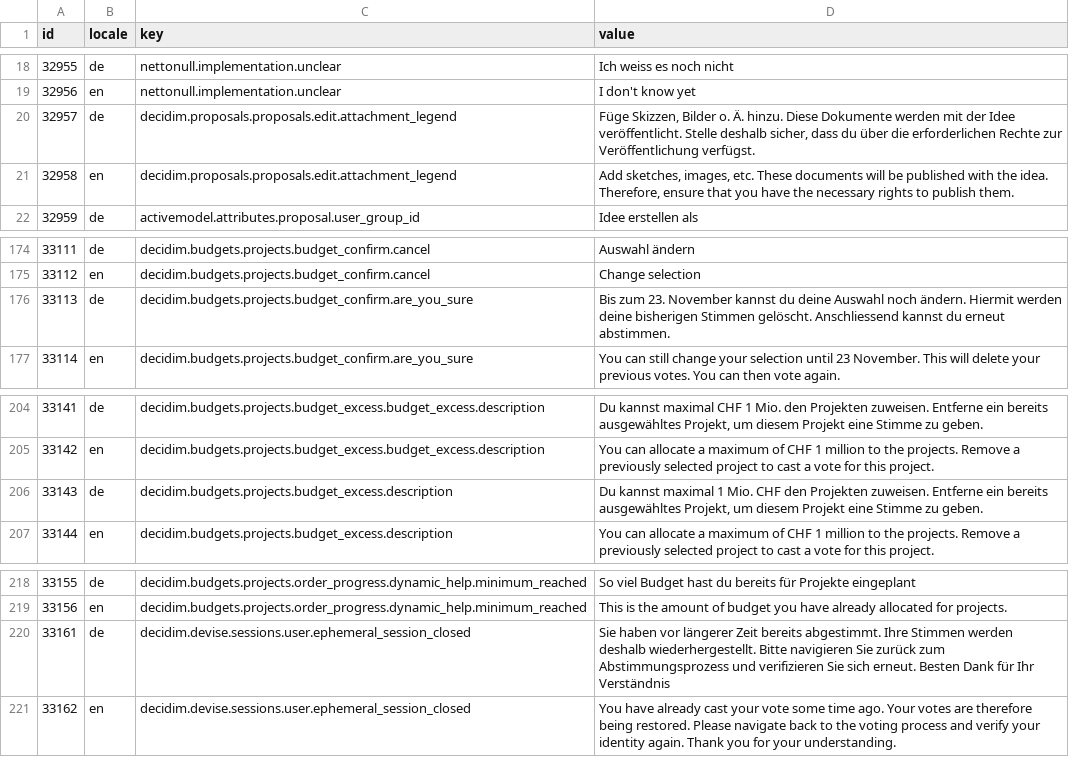
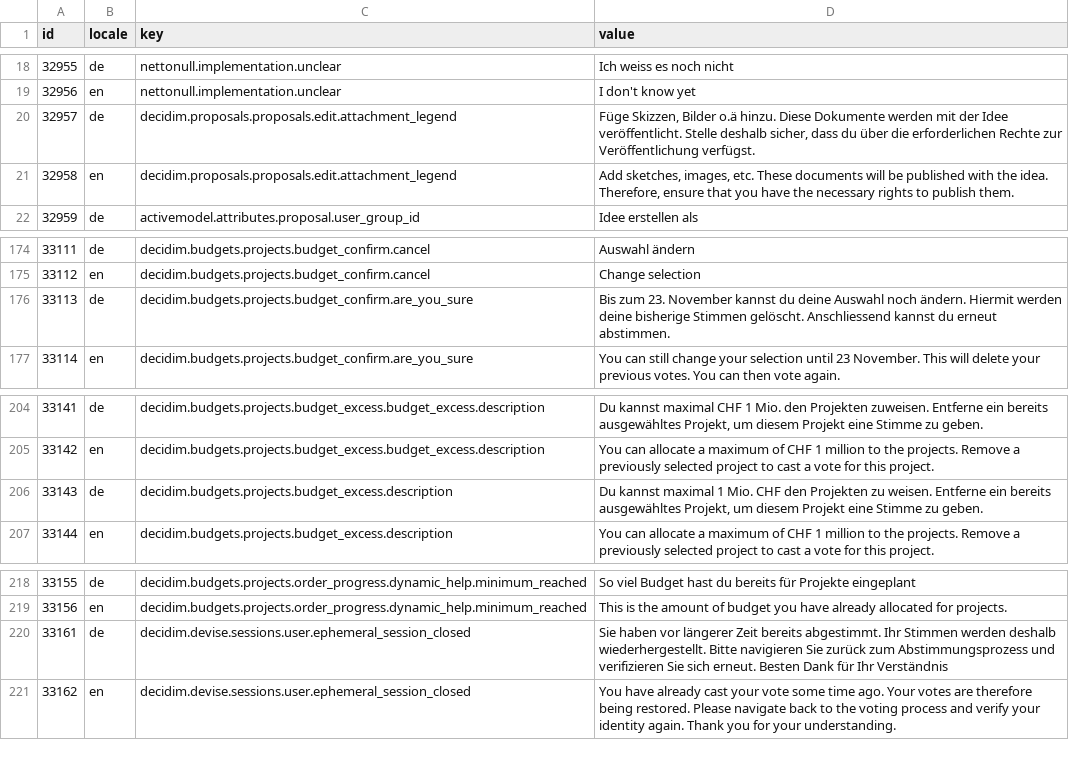
Before and after one commit to Urban-Equipe/decidim-zurich-term-customizer-files, a CSV file: x_proc_nettonull.csv, drawn as a sheet; only a part is shown, gaps mark what is left out.

```diff
--- a/x_proc_nettonull.csv
+++ b/x_proc_nettonull.csv
@@ -19,3 +19,3 @@ id;locale;key;value
 32956;en;nettonull.implementation.unclear;I don't know yet
-32957;de;decidim.proposals.proposals.edit.attachment_legend;Füge Skizzen, Bilder o. Ä. hinzu. Diese Dokumente werden mit der Idee veröffentlicht. Stelle deshalb sicher, dass du über die erforderlichen Rechte zur Veröffentlichung verfügst.
+32957;de;decidim.proposals.proposals.edit.attachment_legend;Füge Skizzen, Bilder o.ä hinzu. Diese Dokumente werden mit der Idee veröffentlicht. Stelle deshalb sicher, dass du über die erforderlichen Rechte zur Veröffentlichung verfügst.
 32958;en;decidim.proposals.proposals.edit.attachment_legend;Add sketches, images, etc. These documents will be published with the idea. Therefore, ensure that you have the necessary rights to publish them.
@@ -175,3 +175,3 @@ id;locale;key;value
 33112;en;decidim.budgets.projects.budget_confirm.cancel;Change selection
-33113;de;decidim.budgets.projects.budget_confirm.are_you_sure;Bis zum 23. November kannst du deine Auswahl noch ändern. Hiermit werden deine bisherigen Stimmen gelöscht. Anschliessend kannst du erneut abstimmen.
+33113;de;decidim.budgets.projects.budget_confirm.are_you_sure;Bis zum 23. November kannst du deine Auswahl noch ändern. Hiermit werden deine bisherige Stimmen gelöscht. Anschliessend kannst du erneut abstimmen.
 33114;en;decidim.budgets.projects.budget_confirm.are_you_sure;You can still change your selection until 23 November. This will delete your previous votes. You can then vote again.
@@ -206,3 +206,3 @@ id;locale;key;value
 "
-33143;de;decidim.budgets.projects.budget_excess.description;Du kannst maximal  1 Mio. CHF  den Projekten zuweisen. Entferne ein bereits ausgewähltes Projekt, um diesem Projekt eine Stimme zu geben. 
+33143;de;decidim.budgets.projects.budget_excess.description;Du kannst maximal  1 Mio. CHF  den Projekten zu weisen. Entferne ein bereits ausgewähltes Projekt, um diesem Projekt eine Stimme zu geben. 
 33144;en;decidim.budgets.projects.budget_excess.description;"You can allocate a maximum of CHF 1 million to the projects. Remove a previously selected project to cast a vote for this project.
@@ -223,3 +223,3 @@ id;locale;key;value
 33156;en;decidim.budgets.projects.order_progress.dynamic_help.minimum_reached;This is the amount of budget you have already allocated for projects.
-33161;de;decidim.devise.sessions.user.ephemeral_session_closed;Sie haben vor längerer Zeit bereits abgestimmt. Ihre Stimmen werden deshalb wiederhergestellt. Bitte navigieren Sie zurück zum Abstimmungsprozess und verifizieren Sie sich erneut. Besten Dank für Ihr Verständnis
+33161;de;decidim.devise.sessions.user.ephemeral_session_closed;Sie haben vor längerer Zeit bereits abgestimmt. Ihr Stimmen werden deshalb wiederhergestellt. Bitte navigieren Sie zurück zum Abstimmungsprozess und verifizieren Sie sich erneut. Besten Dank für Ihr Verständnis
 33162;en;decidim.devise.sessions.user.ephemeral_session_closed;You have already cast your vote some time ago. Your votes are therefore being restored. Please navigate back to the voting process and verify your identity again. Thank you for your understanding.
```
